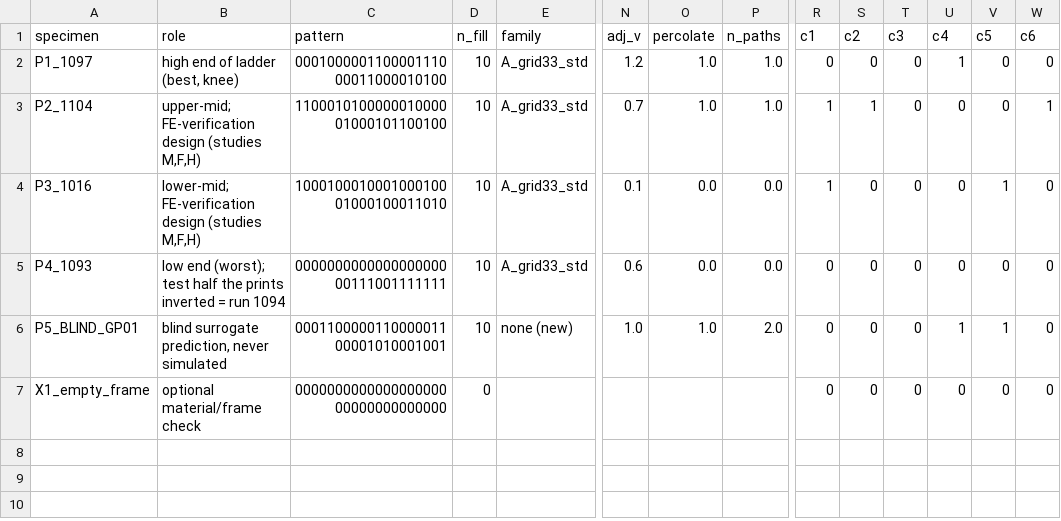
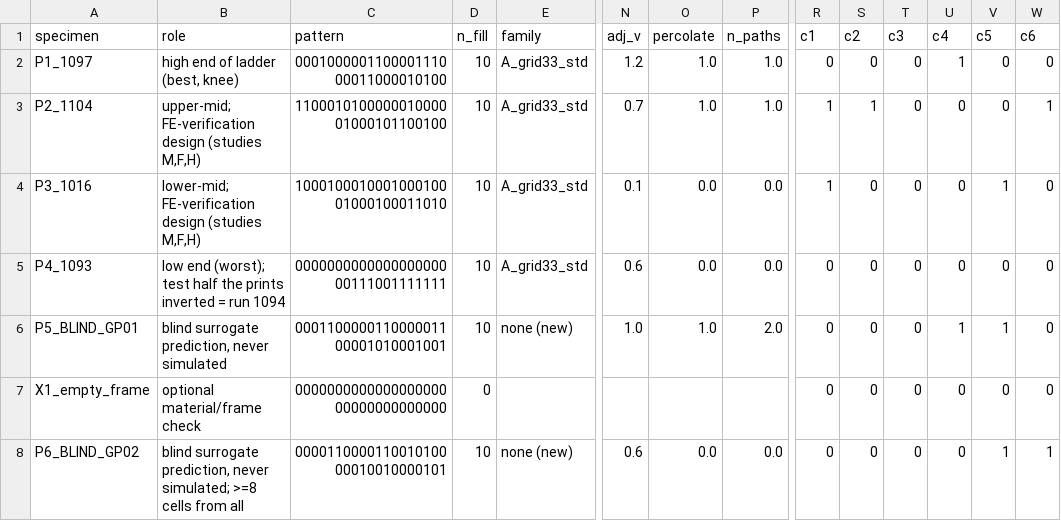
Before and after one commit to rezapourreza91-debug/reza, a CSV file: experimental_validation/validation_patterns_v1.csv, drawn as a sheet; only a part is shown, gaps mark what is left out; rows hold the shown columns only; the diff names each change by its address in the sheet, - before the commit and + after, or states it on an @@ line.

```diff
--- a/experimental_validation/validation_patterns_v1.csv
+++ b/experimental_validation/validation_patterns_v1.csv
+row 8: P6_BLIND_GP02 | blind surrogate prediction, never simulated; >=8 cells from all | 000011000011001010000010010000101 | 10 | none (new) | 0.6 | 0.0 | 0.0 | 0 | 0 | 0 | 0 | 1 | 1
```
Also changed, not shown: 8 other files.
